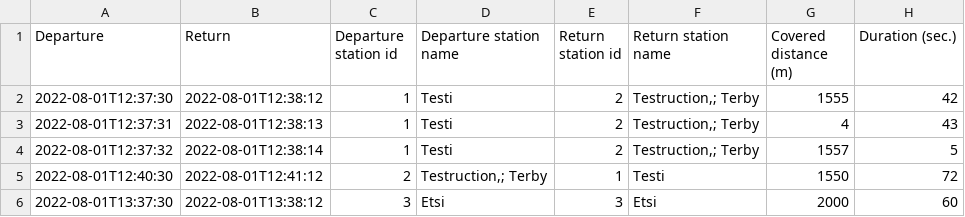
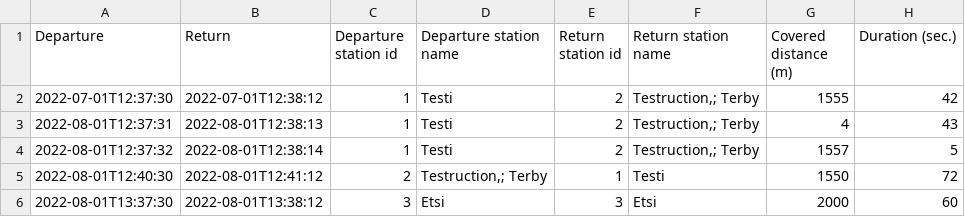
Before and after one commit to alkarpa/bike_app, a CSV file: test_data/ride/test_rides.csv, drawn as a sheet.

Commit message:
Test station database functions

```diff
--- a/test_data/ride/test_rides.csv
+++ b/test_data/ride/test_rides.csv
@@ -1,3 +1,3 @@
 Departure,Return,Departure station id,Departure station name,Return station id,Return station name,Covered distance (m),Duration (sec.)
-2022-08-01T12:37:30,2022-08-01T12:38:12,1,Testi,2,"Testruction,; Terby",1555,42
+2022-07-01T12:37:30,2022-07-01T12:38:12,1,Testi,2,"Testruction,; Terby",1555,42
 2022-08-01T12:37:31,2022-08-01T12:38:13,1,Testi,2,"Testruction,; Terby",4,43
```
Also changed, not shown: 2 other files.
